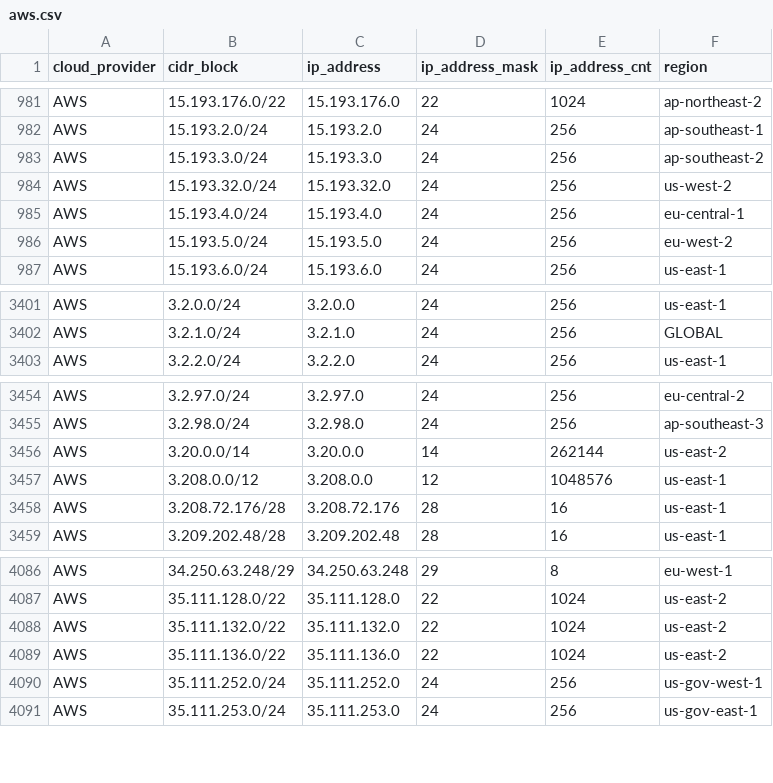
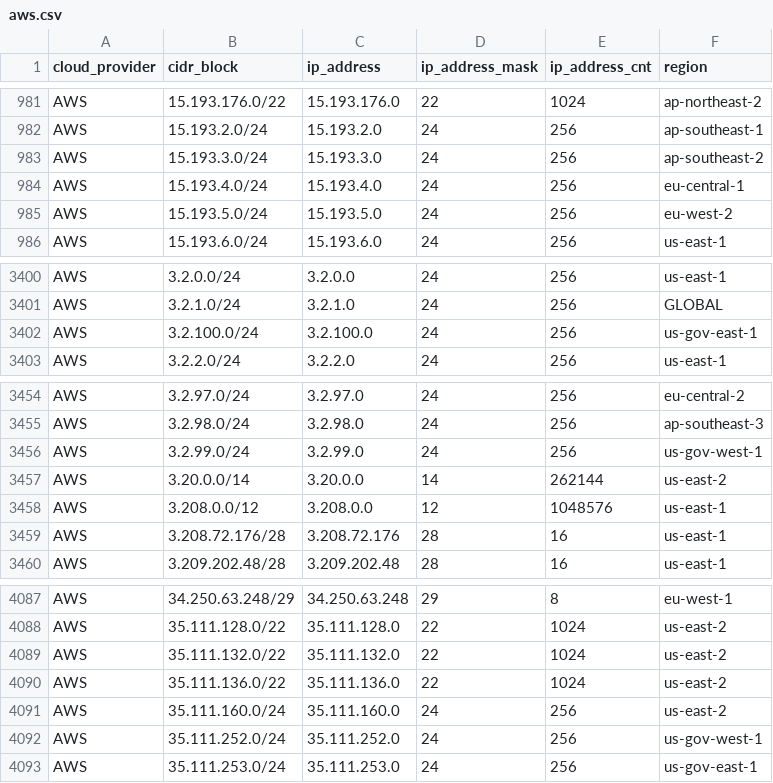
Before and after one commit to tobilg/public-cloud-provider-ip-ranges, a CSV file: data/providers/aws.csv, drawn as a sheet; only a part is shown, gaps mark what is left out; removed rows and columns are numbered as before the commit, all else as after; the diff names each change by its address in the sheet, - before the commit and + after, or states it on an @@ line.

Commit message:
[no ci] Data update on 2025-12-11T04:14:40

```diff
--- a/data/providers/aws.csv
+++ b/data/providers/aws.csv
-row 984: AWS | 15.193.32.0/24 | 15.193.32.0 | 24 | 256 | us-west-2
+row 3402: AWS | 3.2.100.0/24 | 3.2.100.0 | 24 | 256 | us-gov-east-1
+row 3456: AWS | 3.2.99.0/24 | 3.2.99.0 | 24 | 256 | us-gov-west-1
+row 4091: AWS | 35.111.160.0/24 | 35.111.160.0 | 24 | 256 | us-east-2
```
Also changed, not shown: 6 other files.
